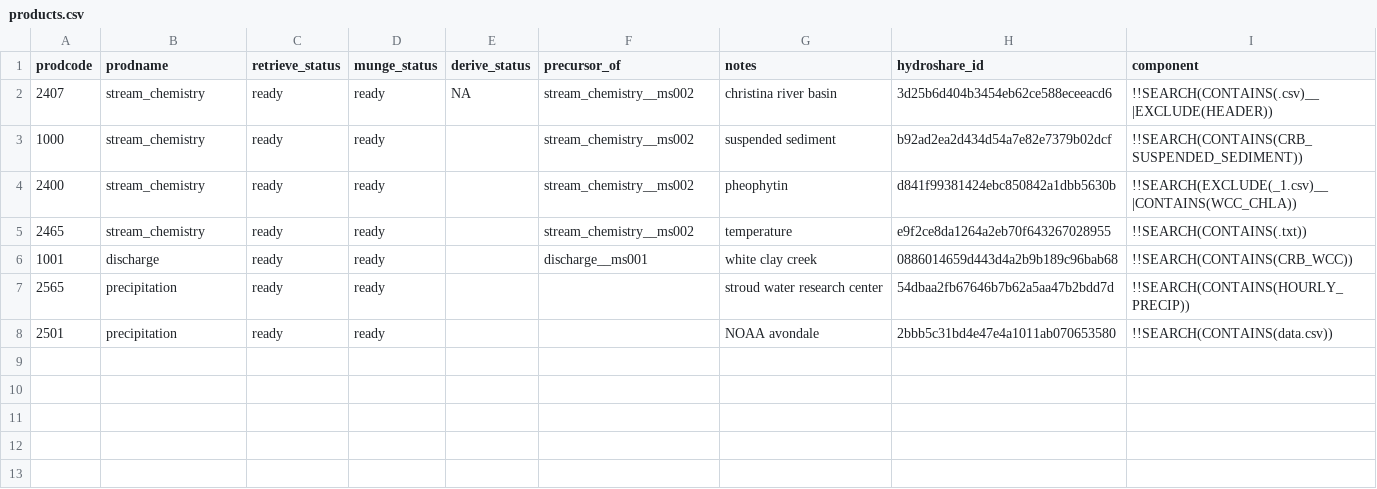
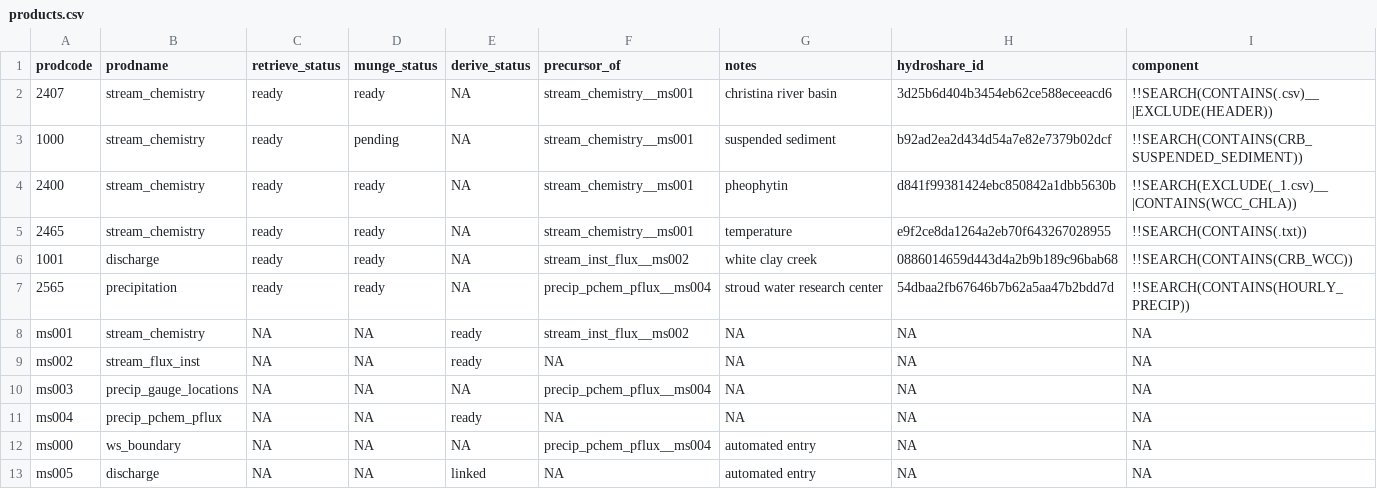
Before and after one commit to MacroSHEDS/data_processing, a CSV file: src/czo/christina/products.csv, drawn as a sheet.

```diff
--- a/src/czo/christina/products.csv
+++ b/src/czo/christina/products.csv
@@ -1,8 +1,13 @@
 prodcode,prodname,retrieve_status,munge_status,derive_status,precursor_of,notes,hydroshare_id,component
-2407,stream_chemistry,ready,ready,NA,stream_chemistry__ms002,christina river basin,3d25b6d404b3454eb62ce588eceeacd6,!!SEARCH(CONTAINS(.csv)__|EXCLUDE(HEADER))
-1000,stream_chemistry,ready,ready,,stream_chemistry__ms002,suspended sediment,b92ad2ea2d434d54a7e82e7379b02dcf,!!SEARCH(CONTAINS(CRB_SUSPENDED_SEDIMENT))
-2400,stream_chemistry,ready,ready,,stream_chemistry__ms002,pheophytin,d841f99381424ebc850842a1dbb5630b,!!SEARCH(EXCLUDE(_1.csv)__|CONTAINS(WCC_CHLA))
-2465,stream_chemistry,ready,ready,,stream_chemistry__ms002,temperature,e9f2ce8da1264a2eb70f643267028955,!!SEARCH(CONTAINS(.txt))
-1001,discharge,ready,ready,,discharge__ms001,white clay creek,0886014659d443d4a2b9b189c96bab68,!!SEARCH(CONTAINS(CRB_WCC))
-2565,precipitation,ready,ready,,,stroud water research center,54dbaa2fb67646b7b62a5aa47b2bdd7d,!!SEARCH(CONTAINS(HOURLY_PRECIP))
-2501,precipitation,ready,ready,,,NOAA avondale,2bbb5c31bd4e47e4a1011ab070653580,!!SEARCH(CONTAINS(data.csv))
+2407,stream_chemistry,ready,ready,NA,stream_chemistry__ms001,christina river basin,3d25b6d404b3454eb62ce588eceeacd6,!!SEARCH(CONTAINS(.csv)__|EXCLUDE(HEADER))
+1000,stream_chemistry,ready,pending,NA,stream_chemistry__ms001,suspended sediment,b92ad2ea2d434d54a7e82e7379b02dcf,!!SEARCH(CONTAINS(CRB_SUSPENDED_SEDIMENT))
+2400,stream_chemistry,ready,ready,NA,stream_chemistry__ms001,pheophytin,d841f99381424ebc850842a1dbb5630b,!!SEARCH(EXCLUDE(_1.csv)__|CONTAINS(WCC_CHLA))
+2465,stream_chemistry,ready,ready,NA,stream_chemistry__ms001,temperature,e9f2ce8da1264a2eb70f643267028955,!!SEARCH(CONTAINS(.txt))
+1001,discharge,ready,ready,NA,stream_inst_flux__ms002,white clay creek,0886014659d443d4a2b9b189c96bab68,!!SEARCH(CONTAINS(CRB_WCC))
+2565,precipitation,ready,ready,NA,precip_pchem_pflux__ms004,stroud water research center,54dbaa2fb67646b7b62a5aa47b2bdd7d,!!SEARCH(CONTAINS(HOURLY_PRECIP))
+ms001,stream_chemistry,NA,NA,ready,stream_inst_flux__ms002,NA,NA,NA
+ms002,stream_flux_inst,NA,NA,ready,NA,NA,NA,NA
+ms003,precip_gauge_locations,NA,NA,NA,precip_pchem_pflux__ms004,NA,NA,NA
+ms004,precip_pchem_pflux,NA,NA,ready,NA,NA,NA,NA
+ms000,ws_boundary,NA,NA,NA,precip_pchem_pflux__ms004,automated entry,NA,NA
+ms005,discharge,NA,NA,linked,NA,automated entry,NA,NA
```
Also changed, not shown: src/krycklan/krycklan/products.csv, 15 other files.
